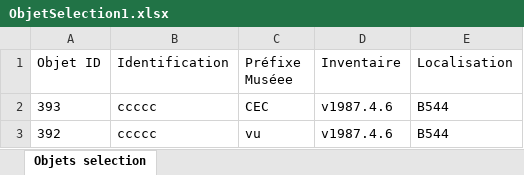
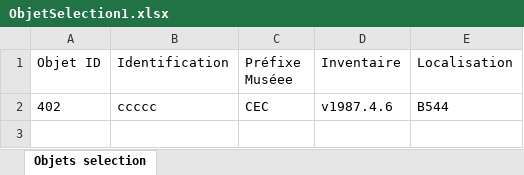
Before and after one commit to gyomGit/Collection1, an Excel workbook: Collection1/ObjetSelection1.xlsx, sheet Objets selection, drawn as a sheet; values as stored, in another font and other column widths than the file's, no borders; the diff names each change by its address in the sheet, - before the commit and + after, or states it on an @@ line.

```diff
--- a/Collection1/ObjetSelection1.xlsx (sheet Objets selection)
+++ b/Collection1/ObjetSelection1.xlsx (sheet Objets selection)
-A2 (Objet ID): 393
+A2 (Objet ID): 402
-row 3: 392 | ccccc | vu | v1987.4.6 | B544
```
Also changed, not shown: 3 other files.
